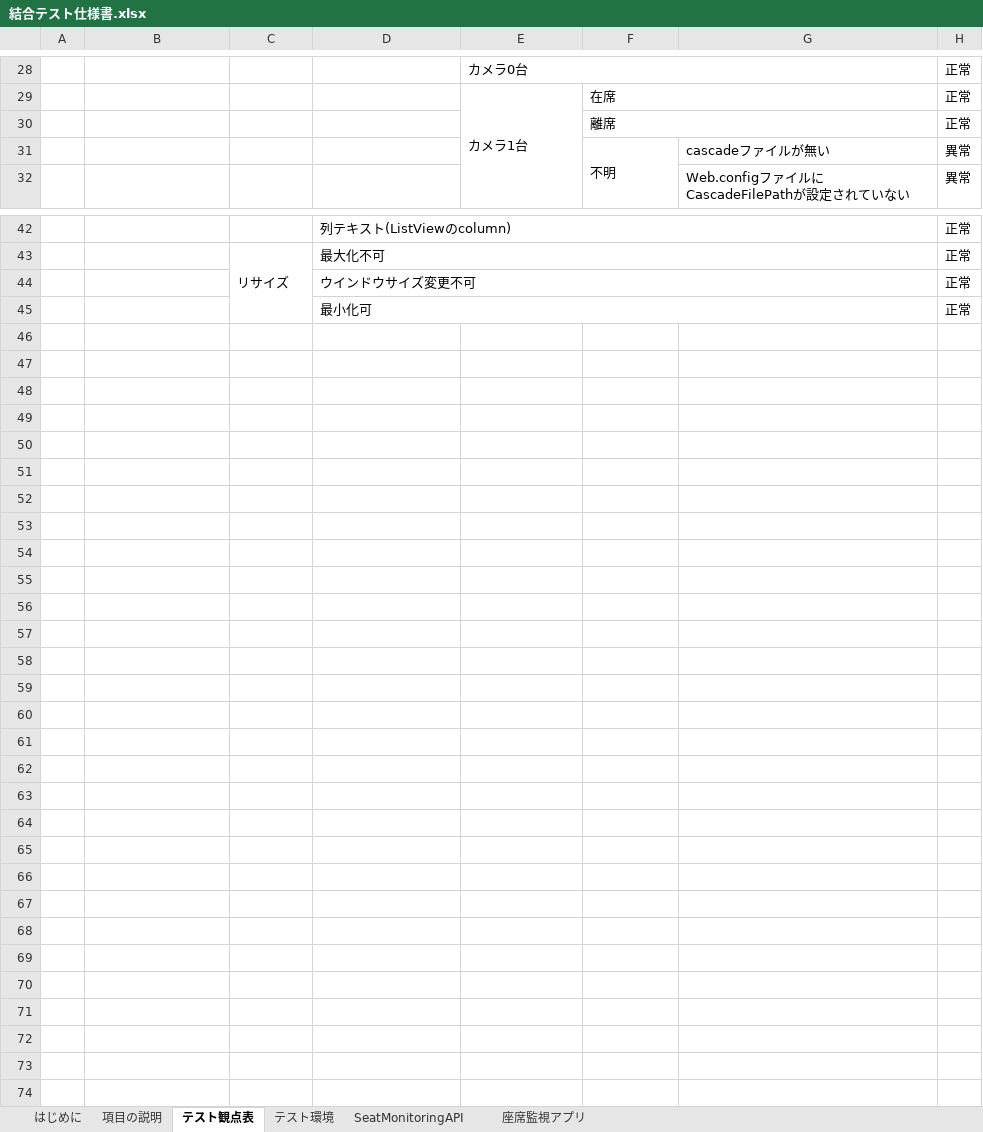
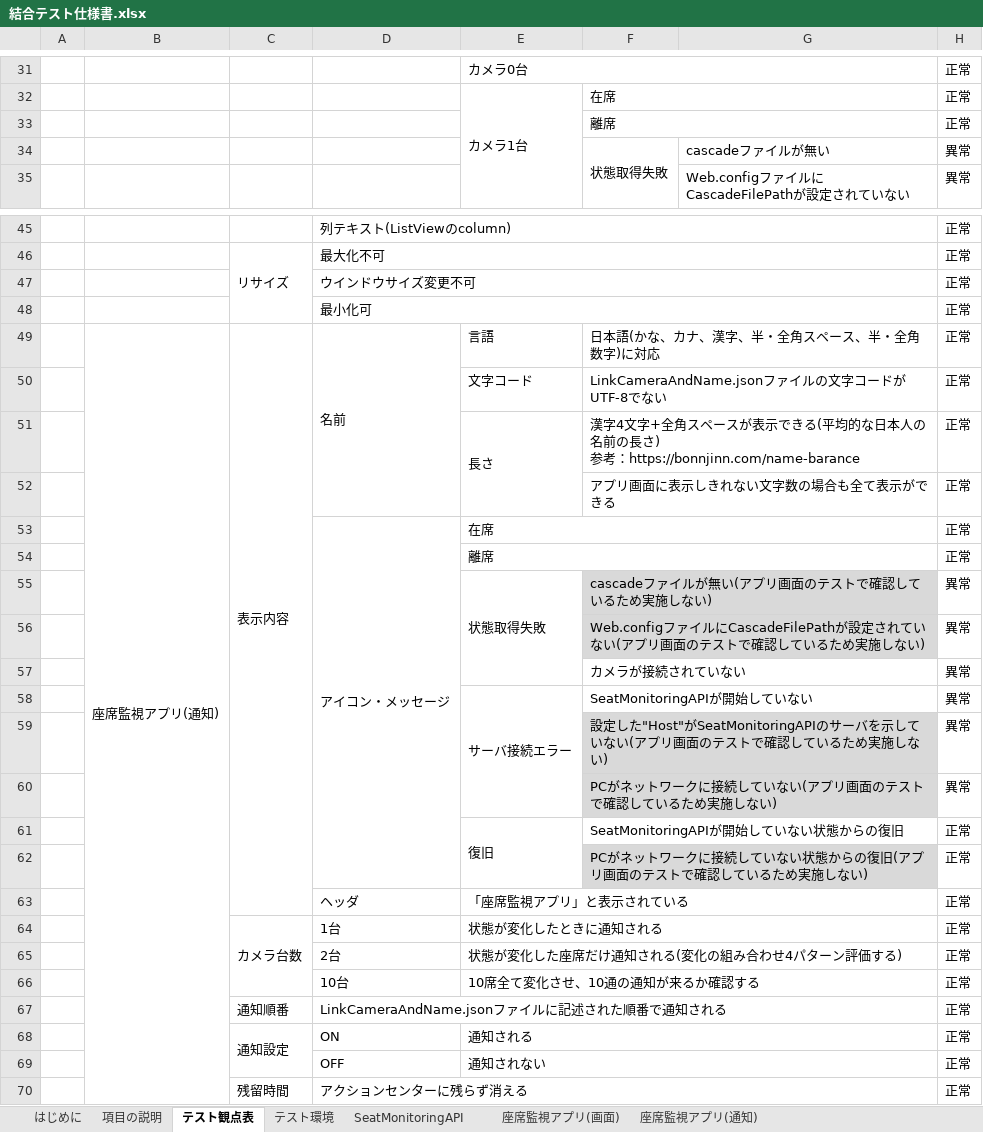
Before and after one commit to KeisukeSugita/Seat-monitoring-system, an Excel workbook: doc/結合テスト/結合テスト仕様書.xlsx, sheet テスト観点表, drawn as a sheet; only a part is shown, gaps mark what is left out; values as stored, in another font and other column widths than the file's, no borders; addresses are those after the commit; ↵ is a line break in a cell; the diff covers the shown part only; the diff names each change by its address in the sheet, - before the commit and + after, or states it on an @@ line.

```diff
--- a/doc/結合テスト/結合テスト仕様書.xlsx (sheet テスト観点表)
+++ b/doc/結合テスト/結合テスト仕様書.xlsx (sheet テスト観点表)
-sheet tab: 座席監視アプリ
+sheet tab: 座席監視アプリ(画面)
+sheet tab: 座席監視アプリ(通知)
-F34: 不明
+F34: 状態取得失敗
+row 49:  | 座席監視アプリ(通知) | 表示内容 | 名前 | 言語 | 日本語(かな、カナ、漢字、半・全角スペース、半・全角数字)に対応 |  | 正常
+row 50:  |  |  |  | 文字コード | LinkCameraAndName.jsonファイルの文字コードがUTF-8でない |  | 正常
+row 51:  |  |  |  | 長さ | 漢字4文字+全角スペースが表示できる(平均的な日本人の名前の長さ) ↵ 参考：https://bonnjinn.com/name-barance |  | 正常
+row 52:  |  |  |  |  | アプリ画面に表示しきれない文字数の場合も全て表示ができる |  | 正常
+row 53:  |  |  | アイコン・メッセージ | 在席 |  |  | 正常
+row 54:  |  |  |  | 離席 |  |  | 正常
+row 55:  |  |  |  | 状態取得失敗 | cascadeファイルが無い(アプリ画面のテストで確認しているため実施しない) |  | 異常
+row 56:  |  |  |  |  | Web.configファイルにCascadeFilePathが設定されていない(アプリ画面のテストで確認しているため実施しない) |  | 異常
+row 57:  |  |  |  |  | カメラが接続されていない |  | 異常
+row 58:  |  |  |  | サーバ接続エラー | SeatMonitoringAPIが開始していない |  | 異常
+row 59:  |  |  |  |  | 設定した"Host"がSeatMonitoringAPIのサーバを示していない(アプリ画面のテストで確認しているため実施しない) |  | 異常
+row 60:  |  |  |  |  | PCがネットワークに接続していない(アプリ画面のテストで確認しているため実施しない) |  | 異常
+row 61:  |  |  |  | 復旧 | SeatMonitoringAPIが開始していない状態からの復旧 |  | 正常
+row 62:  |  |  |  |  | PCがネットワークに接続していない状態からの復旧(アプリ画面のテストで確認しているため実施しない) |  | 正常
+row 63:  |  |  | ヘッダ | 「座席監視アプリ」と表示されている |  |  | 正常
+row 64:  |  | カメラ台数 | 1台 | 状態が変化したときに通知される |  |  | 正常
+row 65:  |  |  | 2台 | 状態が変化した座席だけ通知される(変化の組み合わせ4パターン評価する) |  |  | 正常
+row 66:  |  |  | 10台 | 10席全て変化させ、10通の通知が来るか確認する |  |  | 正常
+row 67:  |  | 通知順番 | LinkCameraAndName.jsonファイルに記述された順番で通知される |  |  |  | 正常
+row 68:  |  | 通知設定 | ON | 通知される |  |  | 正常
+row 69:  |  |  | OFF | 通知されない |  |  | 正常
+row 70:  |  | 残留時間 | アクションセンターに残らず消える |  |  |  | 正常
```
Also changed, not shown: 3 added rows and 1 edited cell elsewhere in this sheet, sheet 座席監視アプリ(画面), doc/システムテスト/システムテスト仕様書.xlsx.
